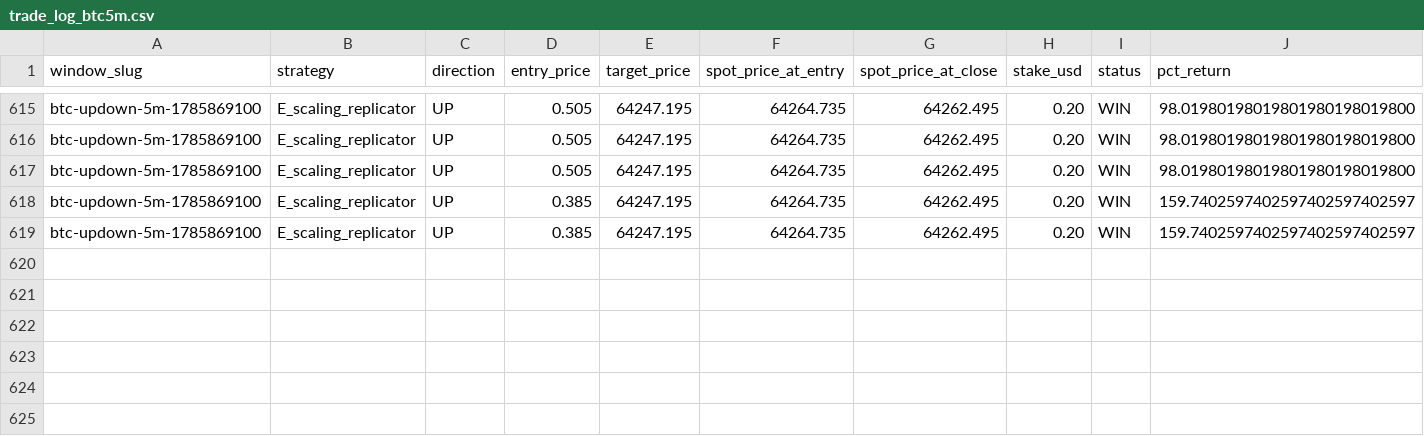
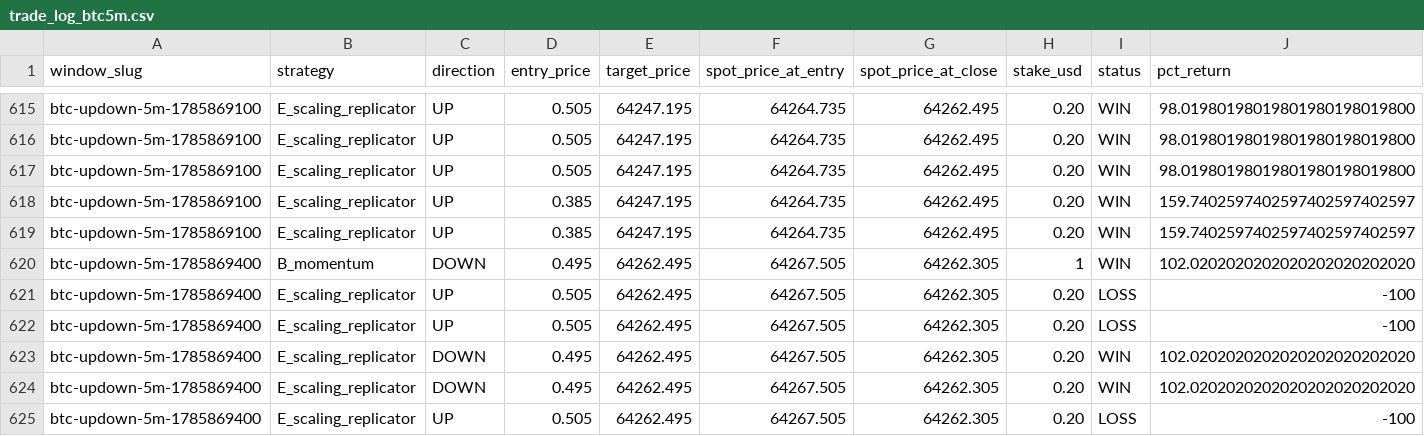
Before and after one commit to giuseppemineo685-beep/atlantis-polymarket-screening, a CSV file: outputs/trade_log_btc5m.csv, drawn as a sheet; only a part is shown, gaps mark what is left out; rows hold the shown columns only; the diff names each change by its address in the sheet, - before the commit and + after, or states it on an @@ line.

```diff
--- a/outputs/trade_log_btc5m.csv
+++ b/outputs/trade_log_btc5m.csv
+row 620: btc-updown-5m-1785869400 | B_momentum | DOWN | 0.495 | 64262.495 | 64267.505 | 64262.305 | 1 | WIN | 102.0202020202020202020202020
+row 621: btc-updown-5m-1785869400 | E_scaling_replicator | UP | 0.505 | 64262.495 | 64267.505 | 64262.305 | 0.20 | LOSS | -100
+row 622: btc-updown-5m-1785869400 | E_scaling_replicator | UP | 0.505 | 64262.495 | 64267.505 | 64262.305 | 0.20 | LOSS | -100
+row 623: btc-updown-5m-1785869400 | E_scaling_replicator | DOWN | 0.495 | 64262.495 | 64267.505 | 64262.305 | 0.20 | WIN | 102.0202020202020202020202020
+row 624: btc-updown-5m-1785869400 | E_scaling_replicator | DOWN | 0.495 | 64262.495 | 64267.505 | 64262.305 | 0.20 | WIN | 102.0202020202020202020202020
+row 625: btc-updown-5m-1785869400 | E_scaling_replicator | UP | 0.505 | 64262.495 | 64267.505 | 64262.305 | 0.20 | LOSS | -100
```
Also changed, not shown: 1 other file.
